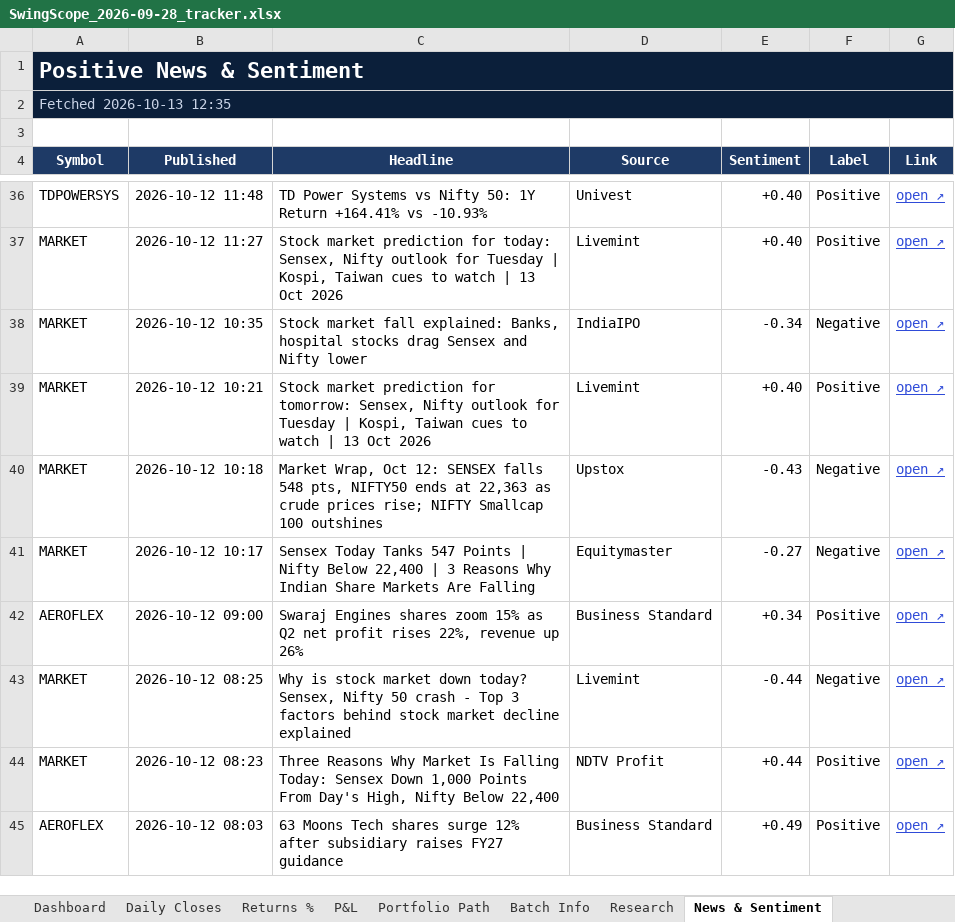
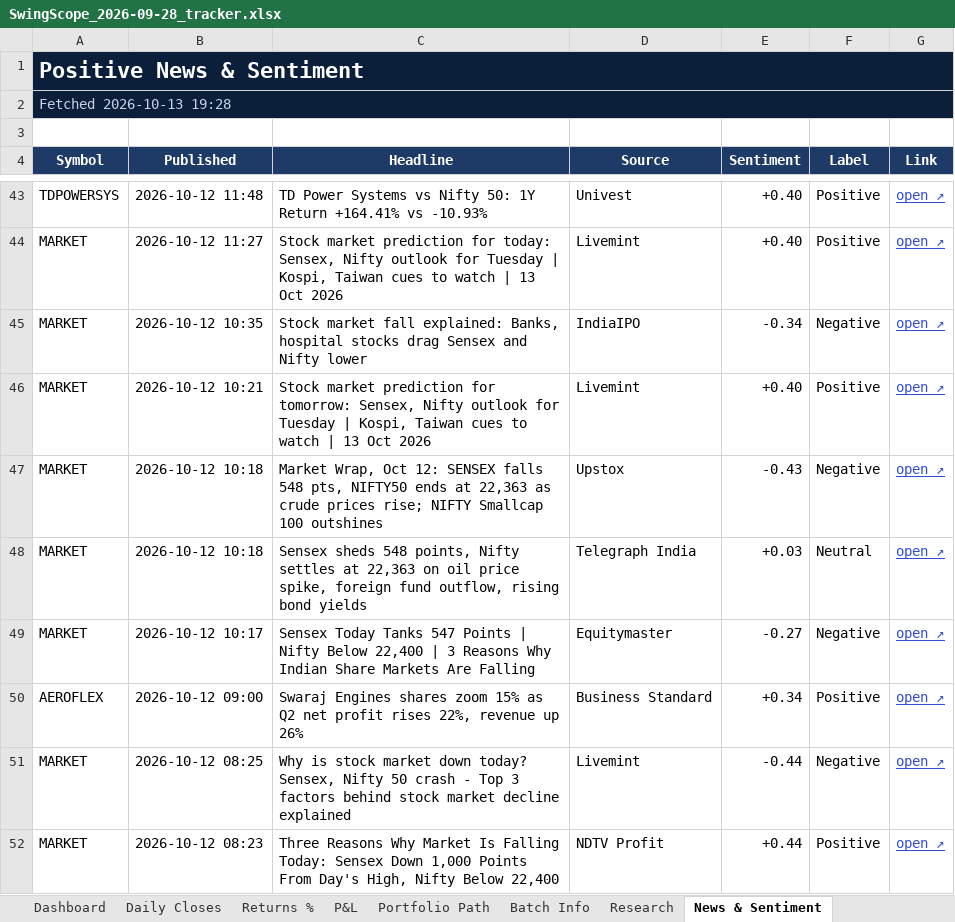
Before and after one commit to compukidsdgp-creator/Swing-Card, an Excel workbook: data/batches/2026-09-28/SwingScope_2026-09-28_tracker.xlsx, sheet News & Sentiment, drawn as a sheet; only a part is shown, gaps mark what is left out; the shorter side is filled out with more unchanged rows; values as stored, in another font and other column widths than the file's, no borders; conditional formats not drawn; the diff covers the shown part only; the diff names each change by its address in the sheet, - before the commit and + after, or states it on an @@ line.

```diff
--- a/data/batches/2026-09-28/SwingScope_2026-09-28_tracker.xlsx (sheet News & Sentiment)
+++ b/data/batches/2026-09-28/SwingScope_2026-09-28_tracker.xlsx (sheet News & Sentiment)
-A2 (Symbol): Fetched 2026-10-13 12:35
+A2 (Symbol): Fetched 2026-10-13 19:28
+row 48: MARKET | 2026-10-12 10:18 | Sensex sheds 548 points, Nifty settles at 22,363 on oil price spike, foreign fund outflow, rising bond yields | Telegraph India | +0.03 | Neutral | open ↗
```
Also changed, not shown: 12 added rows, 11 removed rows and 5 edited cells elsewhere in this sheet, sheet Dashboard, sheet Daily Closes, 3 other files.
